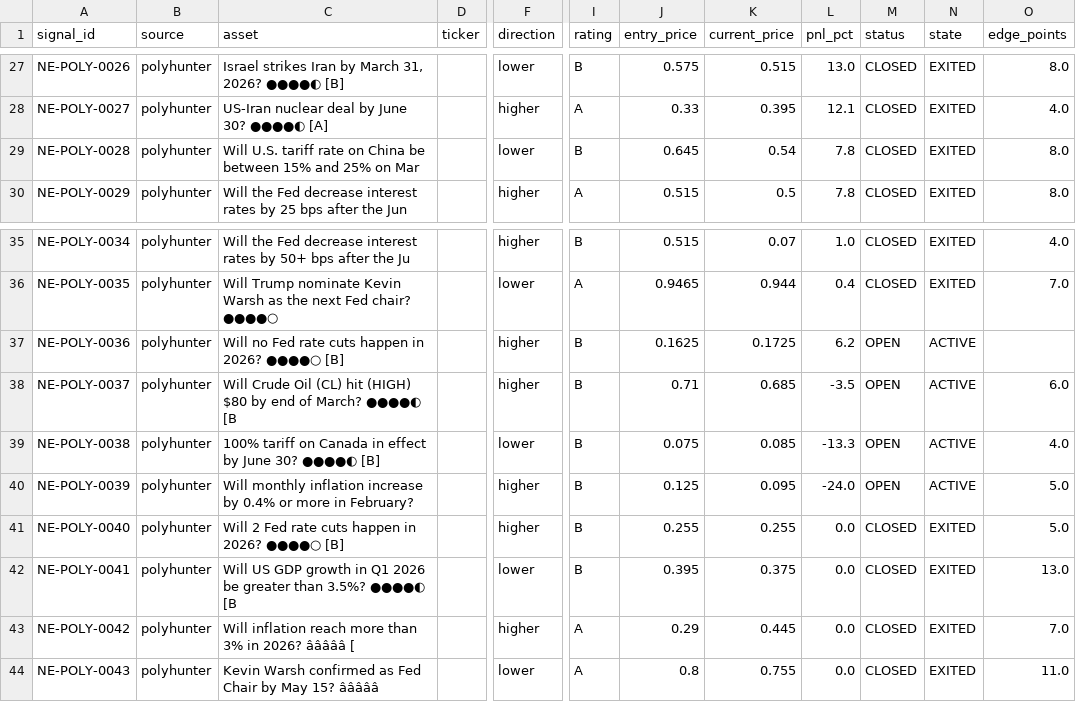
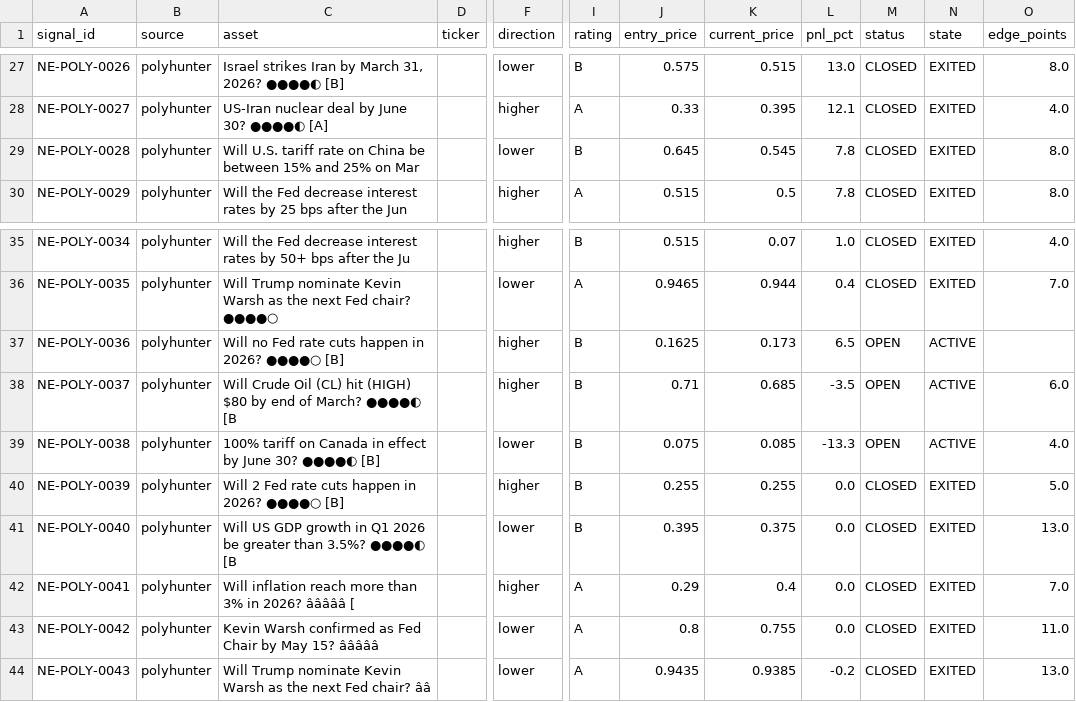
Before and after one commit to IvanMassow/edge-intel, a CSV file: signals.csv, drawn as a sheet; only a part is shown, gaps mark what is left out; the diff covers the shown part only; the diff names each change by its address in the sheet, - before the commit and + after, or states it on an @@ line.

```diff
--- a/signals.csv
+++ b/signals.csv
-K29 (current_price): 0.54
+K29 (current_price): 0.545
-K37 (current_price): 0.1725
+K37 (current_price): 0.173
-L37 (pnl_pct): 6.2
+L37 (pnl_pct): 6.5
-C40 (asset): Will monthly inflation increase by 0.4% or more in February?
+C40 (asset): Will 2 Fed rate cuts happen in 2026? ●●●●○ [B]
-J40 (entry_price): 0.125
+J40 (entry_price): 0.255
-K40 (current_price): 0.095
+K40 (current_price): 0.255
-L40 (pnl_pct): -24.0
+L40 (pnl_pct): 0.0
-M40 (status): OPEN
+M40 (status): CLOSED
-N40 (state): ACTIVE
+N40 (state): EXITED
-C41 (asset): Will 2 Fed rate cuts happen in 2026? ●●●●○ [B]
+C41 (asset): Will US GDP growth in Q1 2026 be greater than 3.5%? ●●●●◐ [B
-F41 (direction): higher
+F41 (direction): lower
-J41 (entry_price): 0.255
+J41 (entry_price): 0.395
-K41 (current_price): 0.255
+K41 (current_price): 0.375
-O41 (edge_points): 5.0
+O41 (edge_points): 13.0
-C42 (asset): Will US GDP growth in Q1 2026 be greater than 3.5%? ●●●●◐ [B
+C42 (asset): Will inflation reach more than 3% in 2026? âââââ [
-F42 (direction): lower
+F42 (direction): higher
-I42 (rating): B
+I42 (rating): A
-J42 (entry_price): 0.395
+J42 (entry_price): 0.29
-K42 (current_price): 0.375
+K42 (current_price): 0.4
-O42 (edge_points): 13.0
+O42 (edge_points): 7.0
-C43 (asset): Will inflation reach more than 3% in 2026? âââââ [
+C43 (asset): Kevin Warsh confirmed as Fed Chair by May 15? âââââ
-F43 (direction): higher
+F43 (direction): lower
-J43 (entry_price): 0.29
+J43 (entry_price): 0.8
-K43 (current_price): 0.445
+K43 (current_price): 0.755
-O43 (edge_points): 7.0
+O43 (edge_points): 11.0
-C44 (asset): Kevin Warsh confirmed as Fed Chair by May 15? âââââ
+C44 (asset): Will Trump nominate Kevin Warsh as the next Fed chair? ââ
-J44 (entry_price): 0.8
+J44 (entry_price): 0.9435
-K44 (current_price): 0.755
+K44 (current_price): 0.9385
-L44 (pnl_pct): 0.0
+L44 (pnl_pct): -0.2
-O44 (edge_points): 11.0
+O44 (edge_points): 13.0
```
Also changed, not shown: 1 added row and 149 edited cells elsewhere in this file, 8 other files.
